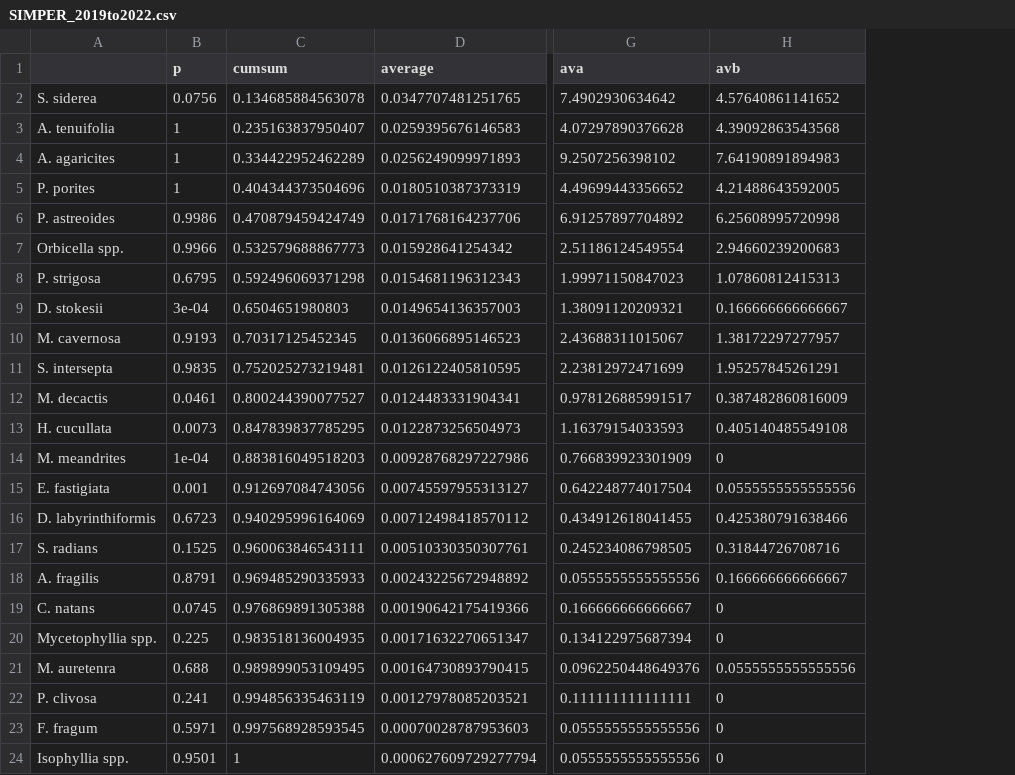
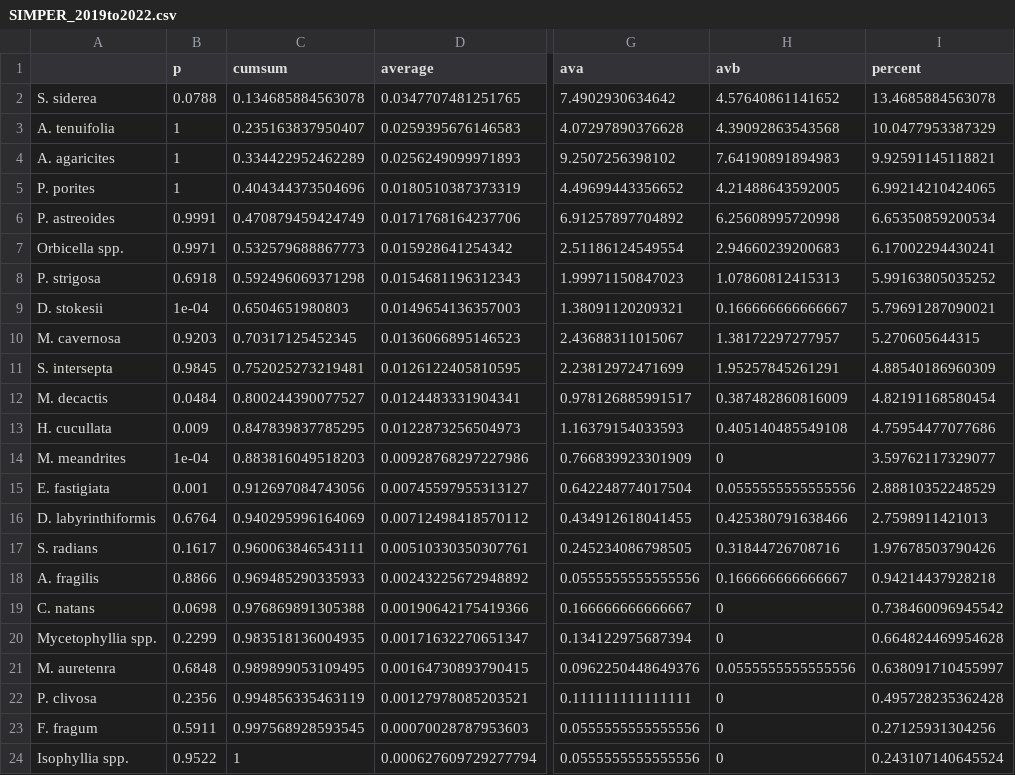
Before and after one commit to naltmank/greta_val, a CSV file: output/SIMPER_2019to2022.csv, drawn as a sheet; only a part is shown, gaps mark what is left out; the diff names each change by its address in the sheet, - before the commit and + after, or states it on an @@ line.

```diff
--- a/output/SIMPER_2019to2022.csv
+++ b/output/SIMPER_2019to2022.csv
+column I (percent), rows 2-24: 13.4685884563078 | 10.0477953387329 | 9.92591145118821 | 6.99214210424065 | 6.65350859200534 | 6.17002294430241 | 5.99163805035252 | 5.79691287090021 | 5.270605644315 | 4.88540186960309 | 4.82191168580454 | 4.75954477077686 | 3.59762117329077 | 2.88810352248529 | 2.7598911421013 | 1.97678503790426 | 0.94214437928218 | 0.738460096945542 | 0.664824469954628 | 0.638091710455997 | 0.495728235362428 | 0.27125931304256 | 0.243107140645524
-B2 (p): 0.0756
+B2 (p): 0.0788
-B6 (p): 0.9986
+B6 (p): 0.9991
-B7 (p): 0.9966
+B7 (p): 0.9971
-B8 (p): 0.6795
+B8 (p): 0.6918
-B9 (p): 3e-04
+B9 (p): 1e-04
-B10 (p): 0.9193
+B10 (p): 0.9203
-B11 (p): 0.9835
+B11 (p): 0.9845
-B12 (p): 0.0461
+B12 (p): 0.0484
-B13 (p): 0.0073
+B13 (p): 0.009
-B16 (p): 0.6723
+B16 (p): 0.6764
-B17 (p): 0.1525
+B17 (p): 0.1617
-B18 (p): 0.8791
+B18 (p): 0.8866
-B19 (p): 0.0745
+B19 (p): 0.0698
-B20 (p): 0.225
+B20 (p): 0.2299
-B21 (p): 0.688
+B21 (p): 0.6848
-B22 (p): 0.241
+B22 (p): 0.2356
-B23 (p): 0.5971
+B23 (p): 0.5911
-B24 (p): 0.9501
+B24 (p): 0.9522
```
Also changed, not shown: output/SIMPER_2019to2024.csv, output/SIMPER_2022to2024.csv, 3 other files.
